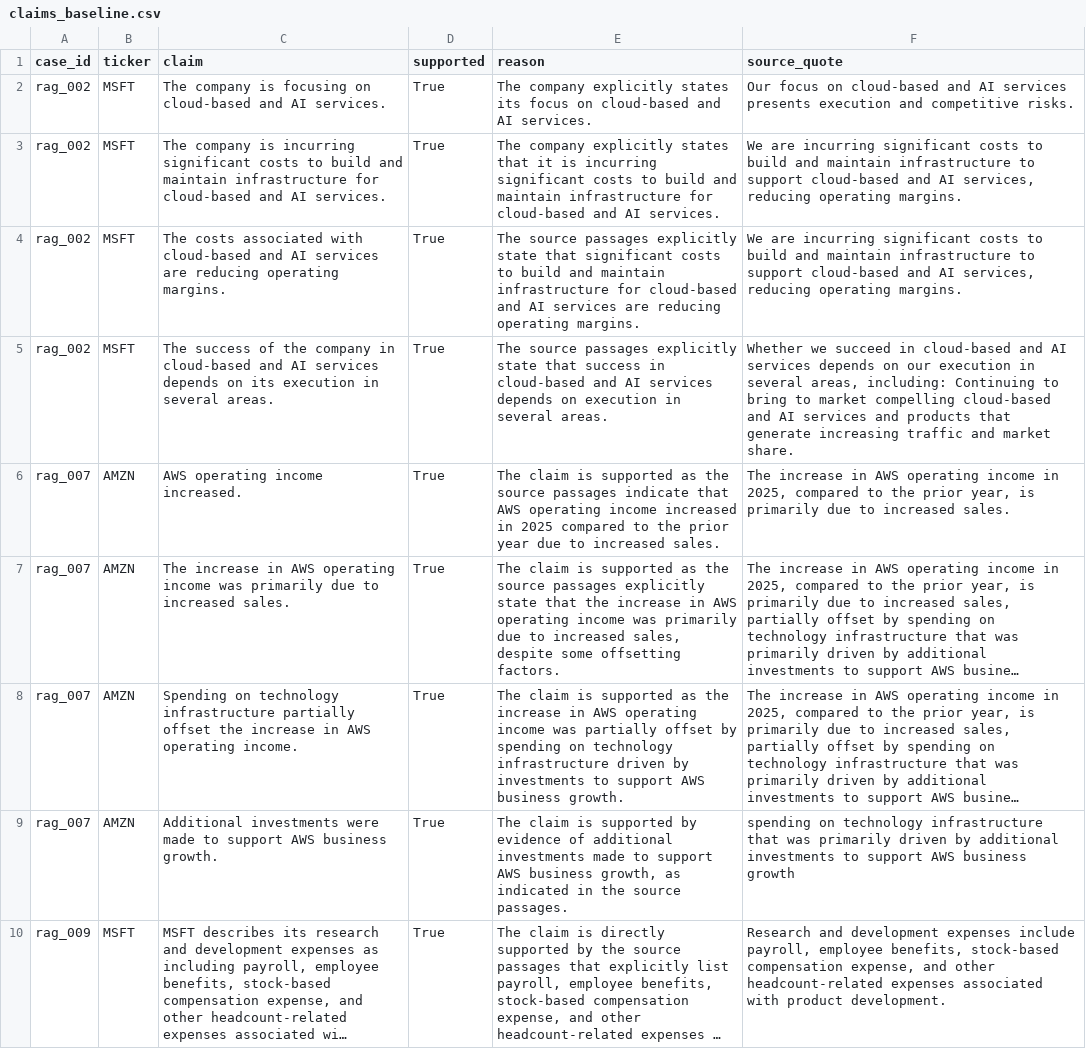
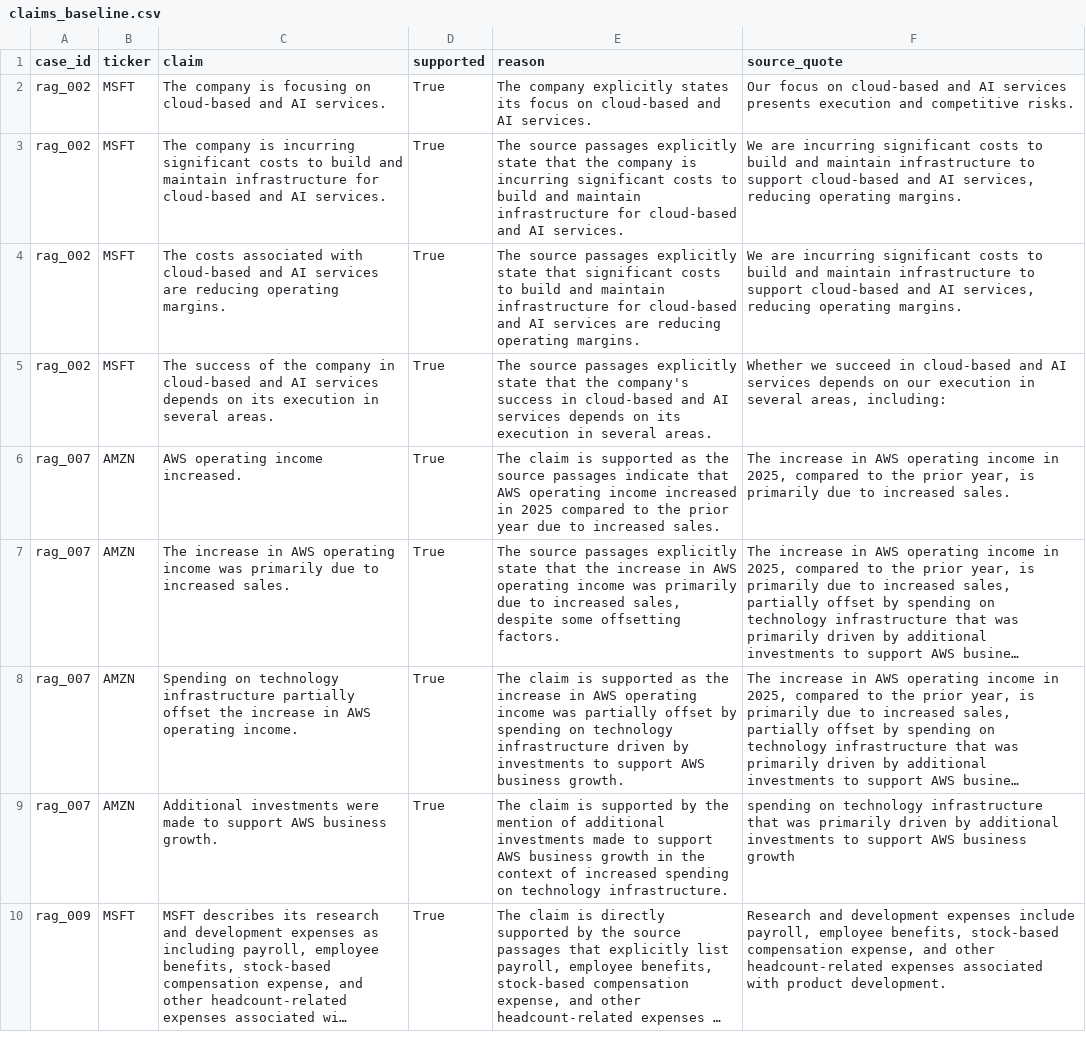
Before and after one commit to JasperKW/Portfolio_Agent_Mcp, a CSV file: eval/results/claims_baseline.csv, drawn as a sheet; only a part is shown; long unchanged cells end in …; the diff covers the shown part only; the diff names each change by its address in the sheet, - before the commit and + after, or states it on an @@ line.

```diff
--- a/eval/results/claims_baseline.csv
+++ b/eval/results/claims_baseline.csv
-E3 (reason): The company explicitly states that it is incurring…
+E3 (reason): The source passages explicitly state that the company is incurring…
-E5 (reason): …state that success in cloud-based and AI services depends on execution in…
+E5 (reason): …state that the company's success in cloud-based and AI services depends on its execution in…
-F5 (source_quote): …areas, including: Continuing to bring to market compelling cloud-based and AI services and products that generate increasing traffic and market share.
+F5 (source_quote): …areas, including:
-E7 (reason): The claim is supported as the source passages…
+E7 (reason): The source passages…
-E9 (reason): …supported by evidence of additional investments made to support AWS business growth, as indicated in the source passages.
+E9 (reason): …supported by the mention of additional investments made to support AWS business growth in the context of increased spending on technology infrastructure.
```
Also changed, not shown: 1 removed row and 17 edited cells elsewhere in this file, eval/results/agent_outputs.csv, eval/results/claims_improved.csv, 14 other files.
